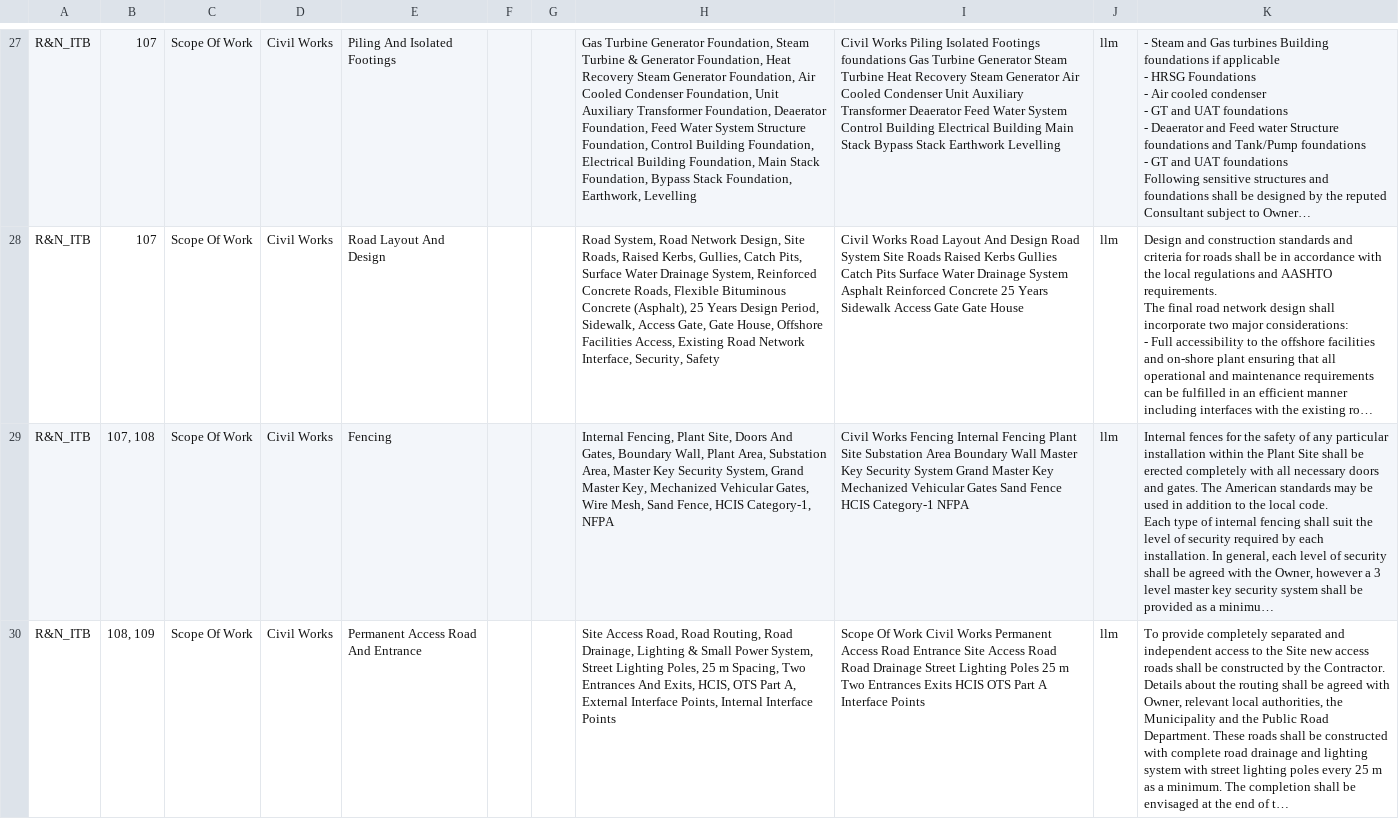
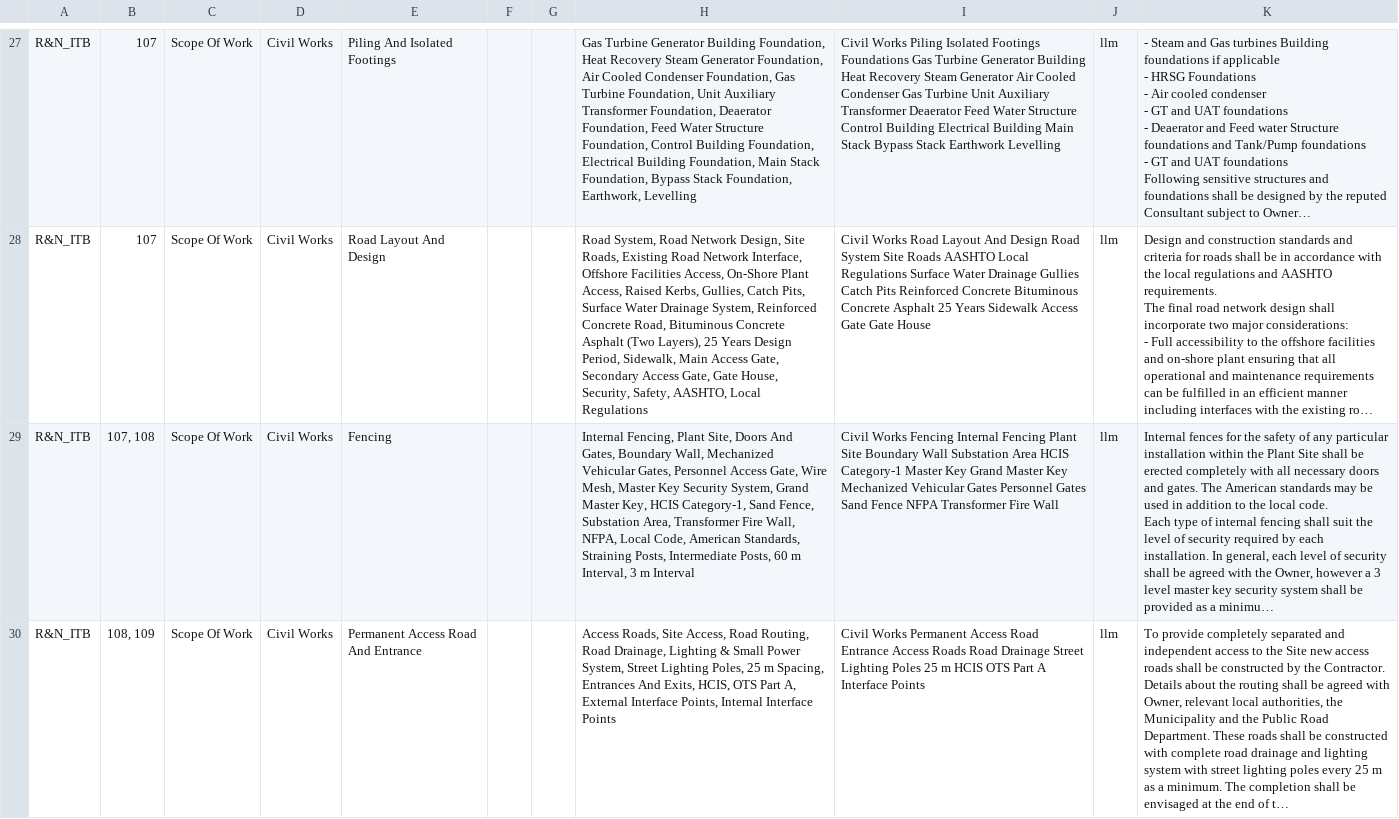
Before and after one commit to MinKhaungMinLwin/MDL-Service-Agent, a CSV file: 00_current_work/current_test_env/output/output_itb_section7_focused.csv, drawn as a sheet; only a part is shown, gaps mark what is left out; long unchanged cells end in …; the diff covers the shown part only; the diff names each change by its address in the sheet, - before the commit and + after, or states it on an @@ line.

```diff
--- a/00_current_work/current_test_env/output/output_itb_section7_focused.csv
+++ b/00_current_work/current_test_env/output/output_itb_section7_focused.csv
-H27: …Turbine Generator Foundation, Steam Turbine & Generator Foundation, Heat Recovery Steam Generator Foundation, Air Cooled Condenser Foundation, Unit Auxiliary Transformer Foundation, Deaerator Foundation, Feed Water System Structure Foundation,…
+H27: …Turbine Generator Building Foundation, Heat Recovery Steam Generator Foundation, Air Cooled Condenser Foundation, Gas Turbine Foundation, Unit Auxiliary Transformer Foundation, Deaerator Foundation, Feed Water Structure Foundation,…
-I27: …Isolated Footings foundations Gas Turbine Generator Steam Turbine Heat Recovery Steam Generator Air Cooled Condenser Unit Auxiliary Transformer Deaerator Feed Water System Control Building…
+I27: …Isolated Footings Foundations Gas Turbine Generator Building Heat Recovery Steam Generator Air Cooled Condenser Gas Turbine Unit Auxiliary Transformer Deaerator Feed Water Structure Control Building…
-H28: …Site Roads, Raised Kerbs, Gullies, Catch Pits, Surface Water Drainage System, Reinforced Concrete Roads, Flexible Bituminous Concrete (Asphalt), 25 Years Design Period, Sidewalk, Access Gate, Gate House, Offshore Facilities Access, Existing Road Network Interface, Security, Safety
+H28: …Site Roads, Existing Road Network Interface, Offshore Facilities Access, On-Shore Plant Access, Raised Kerbs, Gullies, Catch Pits, Surface Water Drainage System, Reinforced Concrete Road, Bituminous Concrete Asphalt (Two Layers), 25 Years Design Period, Sidewalk, Main Access Gate, Secondary Access Gate, Gate House, Security, Safety, AASHTO, Local Regulations
-I28: …Site Roads Raised Kerbs Gullies Catch Pits Surface Water Drainage System Asphalt Reinforced Concrete 25 Years…
+I28: …Site Roads AASHTO Local Regulations Surface Water Drainage Gullies Catch Pits Reinforced Concrete Bituminous Concrete Asphalt 25 Years…
-H29: …Boundary Wall, Plant Area, Substation Area, Master Key Security System, Grand Master Key, Mechanized Vehicular Gates, Wire Mesh, Sand Fence, HCIS Category-1, NFPA
+H29: …Boundary Wall, Mechanized Vehicular Gates, Personnel Access Gate, Wire Mesh, Master Key Security System, Grand Master Key, HCIS Category-1, Sand Fence, Substation Area, Transformer Fire Wall, NFPA, Local Code, American Standards, Straining Posts, Intermediate Posts, 60 m Interval, 3 m Interval
-I29: …Plant Site Substation Area Boundary Wall Master Key Security System Grand Master Key Mechanized Vehicular Gates Sand Fence HCIS Category-1 NFPA
+I29: …Plant Site Boundary Wall Substation Area HCIS Category-1 Master Key Grand Master Key Mechanized Vehicular Gates Personnel Gates Sand Fence NFPA Transformer Fire Wall
-H30: Site Access Road, Road Routing, Road Drainage, Lighting & Small Power System, Street Lighting Poles, 25 m Spacing, Two Entrances And…
+H30: Access Roads, Site Access, Road Routing, Road Drainage, Lighting & Small Power System, Street Lighting Poles, 25 m Spacing, Entrances And…
-I30: Scope Of Work Civil Works Permanent Access Road Entrance Site Access Road Road Drainage Street Lighting Poles 25 m Two Entrances Exits HCIS OTS…
+I30: Civil Works Permanent Access Road Entrance Access Roads Road Drainage Street Lighting Poles 25 m HCIS OTS…
```
Also changed, not shown: 169 edited cells elsewhere in this file, 00_current_work/current_test_env/output/output_match_all_projects_section7.csv, 6 other files.
